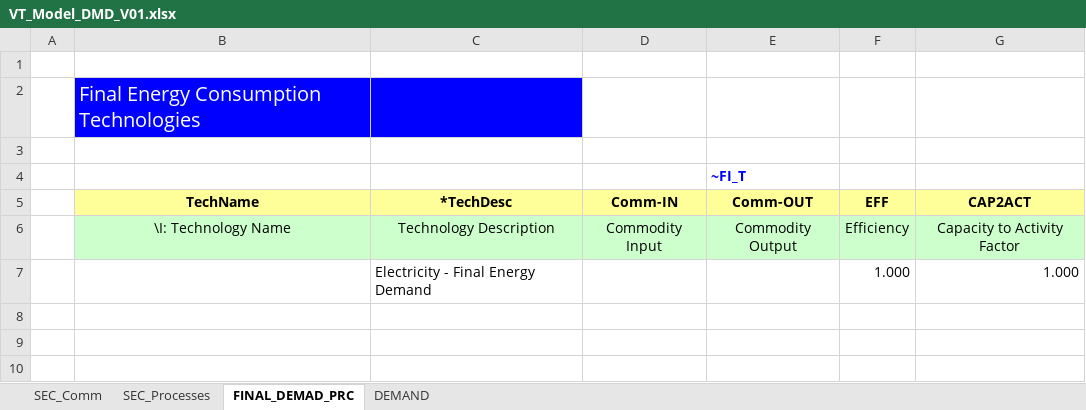
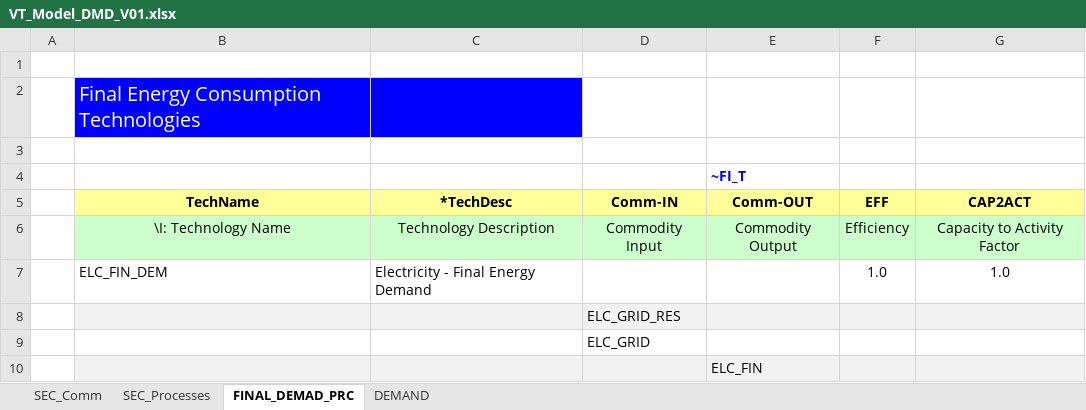
Before and after one commit to JoseAlePortillo/nss_select, an Excel workbook: VT_Model_DMD_V01.xlsx, sheet FINAL_DEMAD_PRC, drawn as a sheet; values as stored, in another font and other column widths than the file's, no borders; removed rows and columns are numbered as before the commit, all else as after; the diff names each change by its address in the sheet, - before the commit and + after, or states it on an @@ line.

```diff
--- a/VT_Model_DMD_V01.xlsx (sheet FINAL_DEMAD_PRC)
+++ b/VT_Model_DMD_V01.xlsx (sheet FINAL_DEMAD_PRC)
-row 7:  |  | Electricity - Final Energy Demand |  |  | 1.000 | 1.000
+row 7:  | ELC_FIN_DEM | Electricity - Final Energy Demand |  |  | 1.0 | 1.0
+row 8:  |  |  | ELC_GRID_RES
+row 9:  |  |  | ELC_GRID
+row 10:  |  |  |  | ELC_FIN
```
Also changed, not shown: sheet DEMAND, sheet SEC_Comm, sheet SEC_Processes, charts or pictures, SuppXLS/Scen_AF_SOLAR.xlsx, SuppXLS/Scen_AF_WIND_OFF.xlsx, 8 other files.
